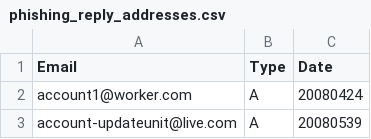
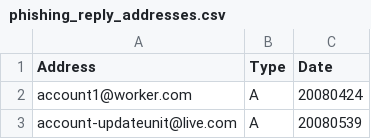
Before and after one commit to DrMattChristian/anti-phishing-email-reply, a CSV file: phishing_reply_addresses.csv, drawn as a sheet; only a part is shown.

```diff
--- a/phishing_reply_addresses.csv
+++ b/phishing_reply_addresses.csv
@@ -1,2 +1,2 @@
-Email,Type,Date
+Address,Type,Date
 account1@worker.com,A,20080424
```
Also changed, not shown: 1 other file.
